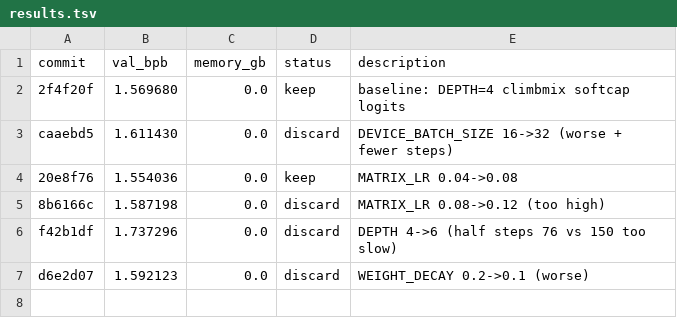
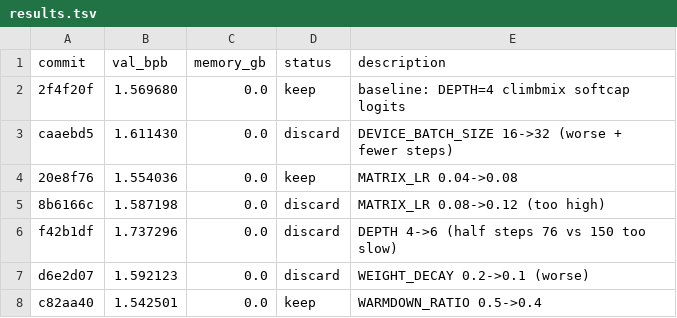
Before and after one commit to JSilvas/autoresearch-lab, a TSV file: results.tsv, drawn as a sheet; the diff names each change by its address in the sheet, - before the commit and + after, or states it on an @@ line.

```diff
--- a/results.tsv
+++ b/results.tsv
+row 8: c82aa40 | 1.542501 | 0.0 | keep | WARMDOWN_RATIO 0.5->0.4
```
Also changed, not shown: 1 other file.
